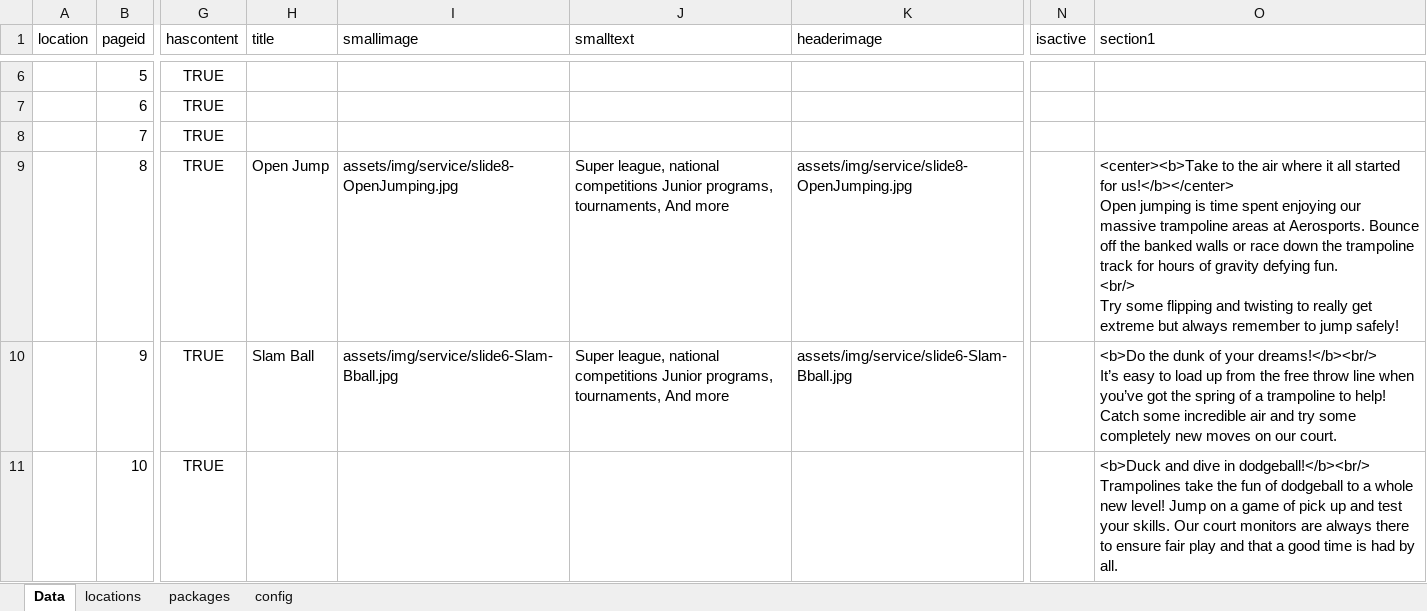
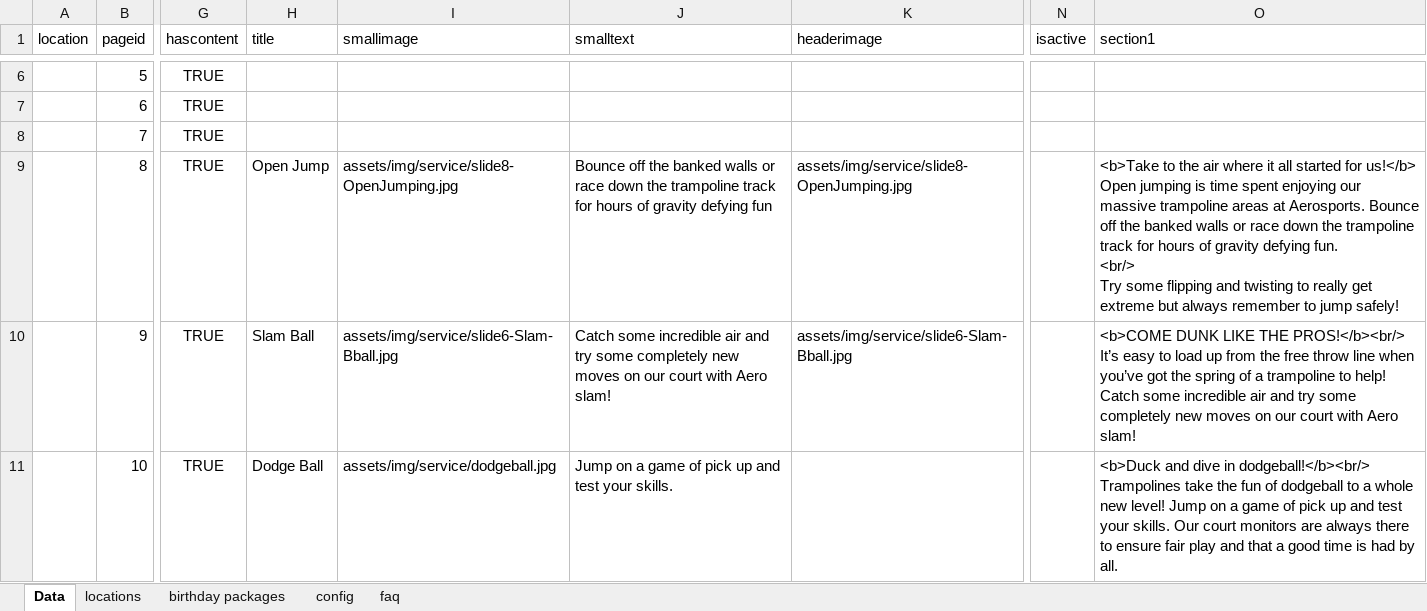
Before and after one commit to patel885/manglesh1, an Excel workbook: aerosports/src/assets/data/menu.xlsx, sheet Data, drawn as a sheet; only a part is shown, gaps mark what is left out; values as stored, in another font and other column widths than the file's, no borders; charts and pictures not drawn; ↵ is a line break in a cell; the diff covers the shown part only; the diff names each change by its address in the sheet, - before the commit and + after, or states it on an @@ line.

Commit message:
changes items to path

```diff
--- a/aerosports/src/assets/data/menu.xlsx (sheet Data)
+++ b/aerosports/src/assets/data/menu.xlsx (sheet Data)
-sheet tab: packages
+sheet tab: birthday packages
+sheet tab: faq
-J9 (smalltext): Super league, national competitions Junior programs, tournaments, And more
+J9 (smalltext): Bounce off the banked walls or race down the trampoline track for hours of gravity defying fun
-O9 (section1): <center><b>Take to the air where it all started for us!</b></center> ↵ Open jumping…
+O9 (section1): <b>Take to the air where it all started for us!</b> ↵ Open jumping…
-J10 (smalltext): Super league, national competitions Junior programs, tournaments, And more
+J10 (smalltext): Catch some incredible air and try some completely new moves on our court with Aero slam!
-O10 (section1): <b>Do the dunk of your dreams!</b><br/> ↵ It’s easy to load up from the free throw line when you’ve got the spring of a trampoline to help! Catch some incredible air and try some completely new moves on our court.
+O10 (section1): <b>COME DUNK LIKE THE PROS!</b><br/> ↵ It’s easy to load up from the free throw line when you’ve got the spring of a trampoline to help! Catch some incredible air and try some completely new moves on our court with Aero slam!
-H11 (title): (empty)
+H11 (title): Dodge Ball
-I11 (smallimage): (empty)
+I11 (smallimage): assets/img/service/dodgeball.jpg
-J11 (smalltext): (empty)
+J11 (smalltext): Jump on a game of pick up and test your skills.
```
Also changed, not shown: 1 removed row, 47 edited cells and cell formats elsewhere in this sheet, sheet config, charts or pictures, 25 other files.
